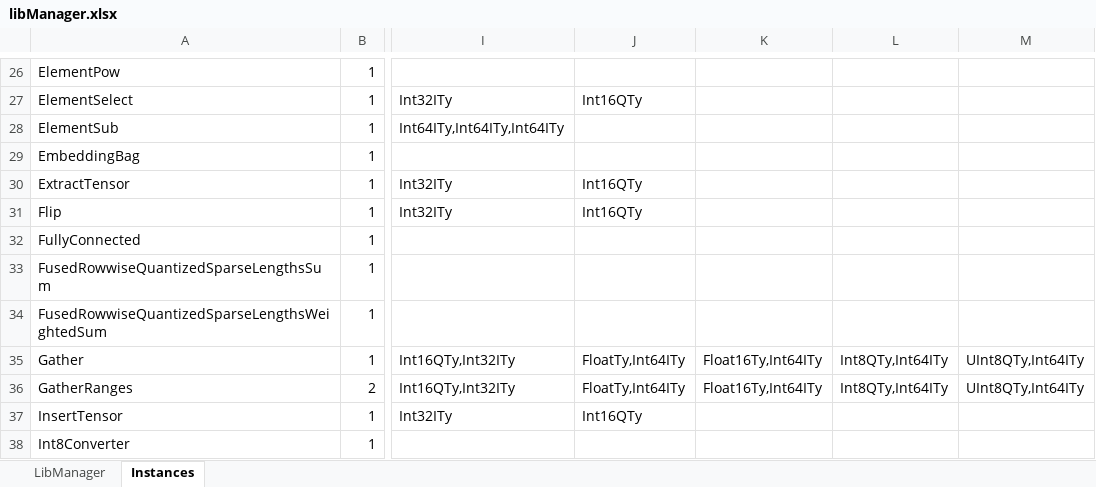
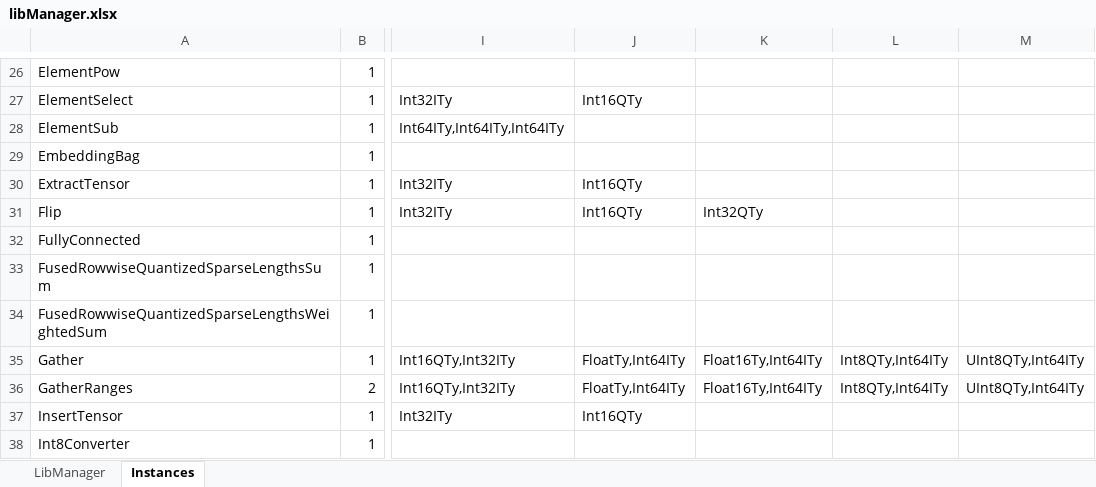
Before and after one commit to ubergarm/et-platform, an Excel workbook: dnn-library/scripts/libManager.xlsx, sheet Instances, drawn as a sheet; only a part is shown, gaps mark what is left out; values as stored, in another font and other column widths than the file's, no borders; the diff names each change by its address in the sheet, - before the commit and + after, or states it on an @@ line.

Commit message:
[dnn-library] Add int32 quantize template instation for Flip.

```diff
--- a/dnn-library/scripts/libManager.xlsx (sheet Instances)
+++ b/dnn-library/scripts/libManager.xlsx (sheet Instances)
-K31: (empty)
+K31: Int32QTy
```
Also changed, not shown: 3 other files.
